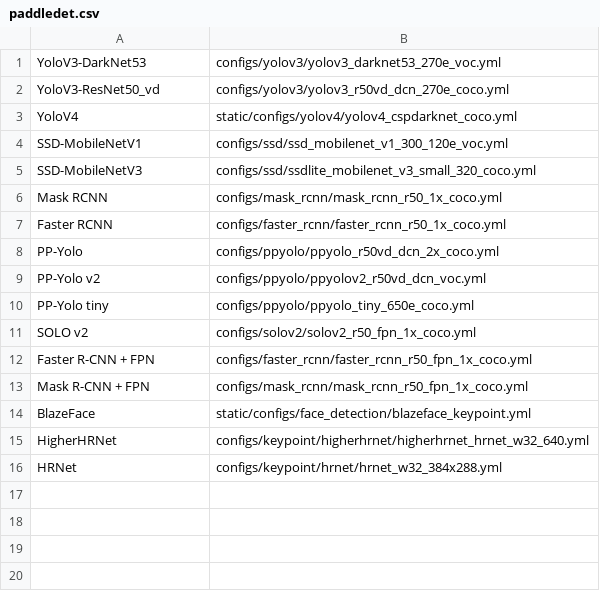
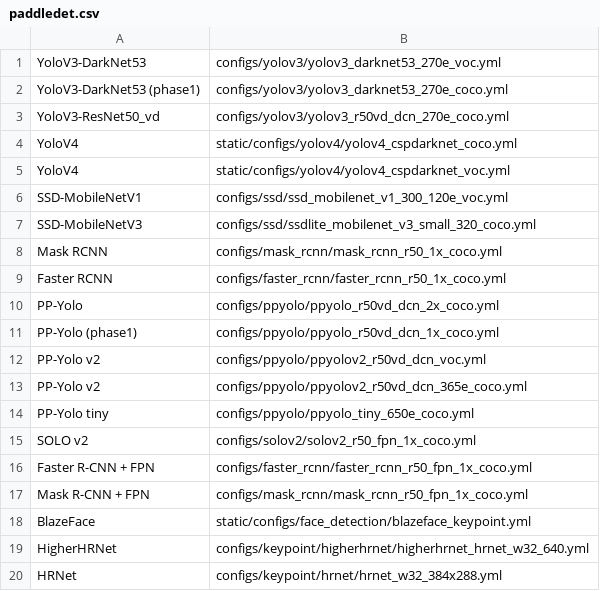
Before and after one commit to meiyang-intel/PaddleOMZAnalyzer, a CSV file: data/paddledet.csv, drawn as a sheet; the diff names each change by its address in the sheet, - before the commit and + after, or states it on an @@ line.

Commit message:
update paddeledet.csv: add phase1 NNs, and add replacer NNs

```diff
--- a/data/paddledet.csv
+++ b/data/paddledet.csv
+row 2: YoloV3-DarkNet53 (phase1) | configs/yolov3/yolov3_darknet53_270e_coco.yml
+row 5: YoloV4 | static/configs/yolov4/yolov4_cspdarknet_voc.yml
+row 11: PP-Yolo (phase1) | configs/ppyolo/ppyolo_r50vd_dcn_1x_coco.yml
+row 13: PP-Yolo v2 | configs/ppyolo/ppyolov2_r50vd_dcn_365e_coco.yml
```
